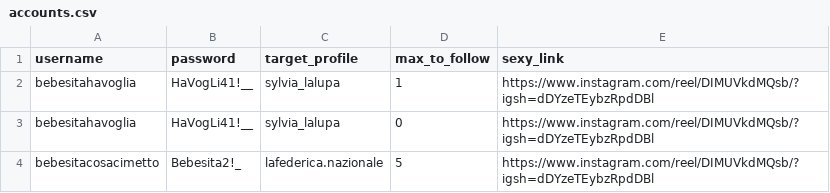
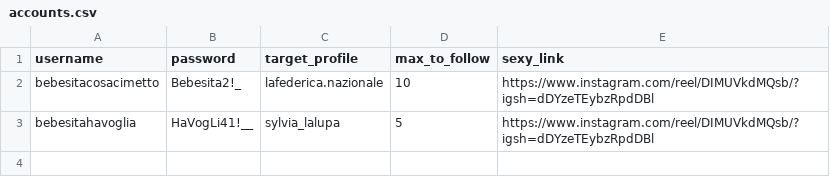
Before and after one commit to fabio-pecora/insta-bot, a CSV file: accounts.csv, drawn as a sheet.

Commit message:
now it works for multiple accounts

```diff
--- a/accounts.csv
+++ b/accounts.csv
@@ -1,4 +1,3 @@
 username,password,target_profile,max_to_follow,sexy_link
-bebesitahavoglia,HaVogLi41!__,sylvia_lalupa,1,https://www.instagram.com/reel/DIMUVkdMQsb/?igsh=dDYzeTEybzRpdDBl
-bebesitahavoglia,HaVogLi41!__,sylvia_lalupa,0,https://www.instagram.com/reel/DIMUVkdMQsb/?igsh=dDYzeTEybzRpdDBl
-bebesitacosacimetto,Bebesita2!_,lafederica.nazionale,5,https://www.instagram.com/reel/DIMUVkdMQsb/?igsh=dDYzeTEybzRpdDBl
+bebesitacosacimetto,Bebesita2!_,lafederica.nazionale,10,https://www.instagram.com/reel/DIMUVkdMQsb/?igsh=dDYzeTEybzRpdDBl
+bebesitahavoglia,HaVogLi41!__,sylvia_lalupa,5,https://www.instagram.com/reel/DIMUVkdMQsb/?igsh=dDYzeTEybzRpdDBl
```
Also changed, not shown: 1 other file.
